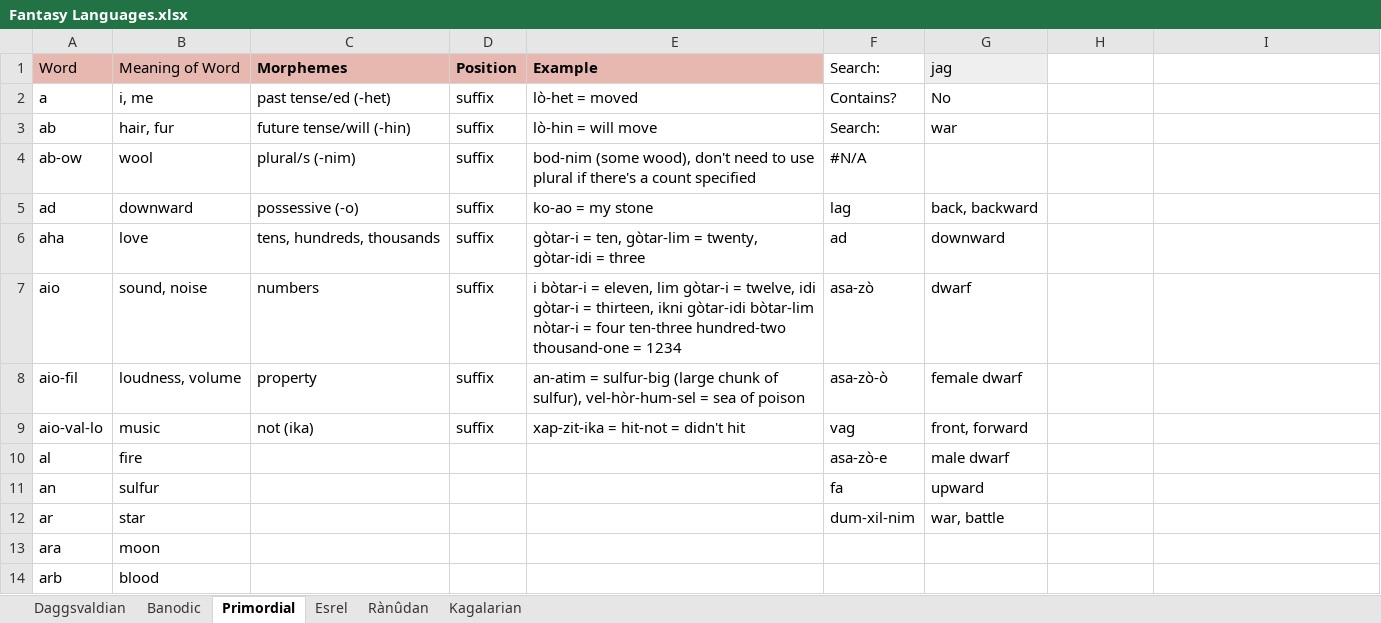
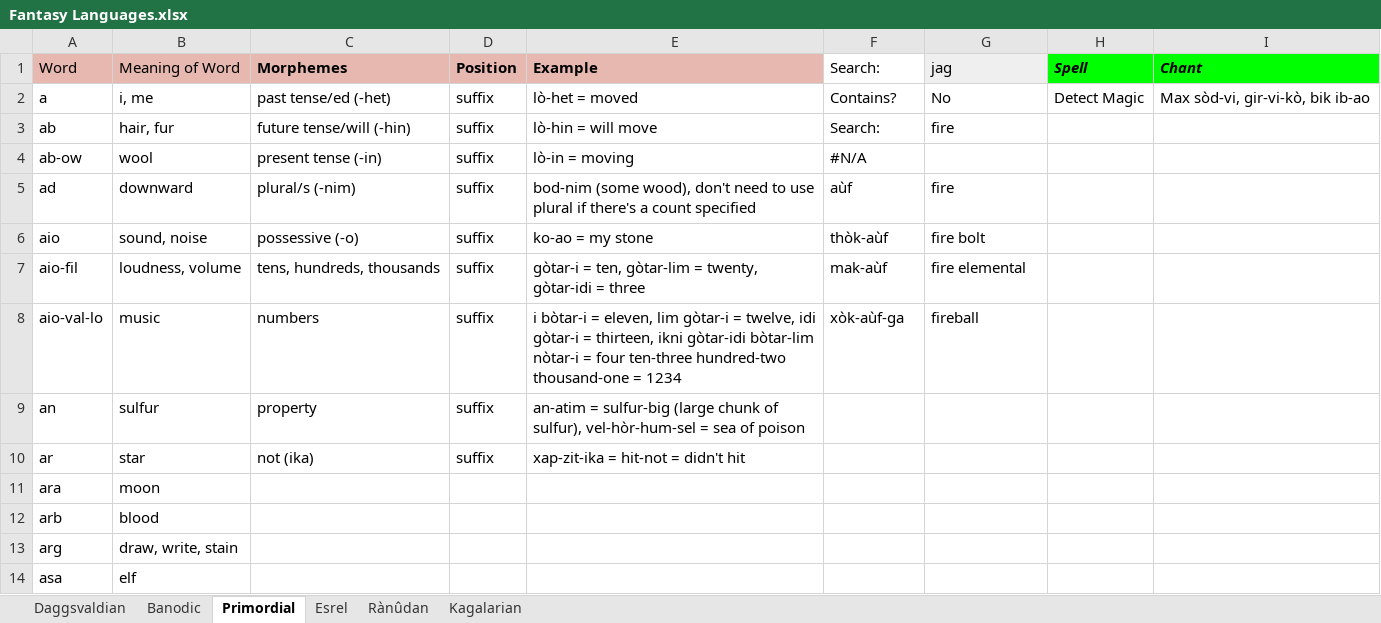
Before and after one commit to Oneo64/Aldpor, an Excel workbook: Conlangs/Fantasy Languages.xlsx, sheet Primordial, drawn as a sheet; only a part is shown; the shorter side is filled out with more unchanged rows; values as stored, in another font and other column widths than the file's, no borders; charts and pictures not drawn; removed rows and columns are numbered as before the commit, all else as after; the diff covers the shown part only; the diff names each change by its address in the sheet, - before the commit and + after, or states it on an @@ line.

```diff
--- a/Conlangs/Fantasy Languages.xlsx (sheet Primordial)
+++ b/Conlangs/Fantasy Languages.xlsx (sheet Primordial)
-H1: (empty)
+H1: Spell
-H1:I1 fill: none
+H1:I1 fill: #00FF00
-I1: (empty)
+I1: Chant
-H2 (Spell): (empty)
+H2 (Spell): Detect Magic
-I2 (Chant): (empty)
+I2 (Chant): Max sòd-vi, gir-vi-kò, bik ib-ao
-G3 (jag): war
+G3 (jag): fire
-C4 (Morphemes): plural/s (-nim)
+C4 (Morphemes): present tense (-in)
-E4 (Example): bod-nim (some wood), don't need to use plural if there's a count specified
+E4 (Example): lò-in = moving
-C5 (Morphemes): possessive (-o)
+C5 (Morphemes): plural/s (-nim)
-E5 (Example): ko-ao = my stone
+E5 (Example): bod-nim (some wood), don't need to use plural if there's a count specified
-F5 (Search:): lag
+F5 (Search:): aùf
-G5 (jag): back, backward
+G5 (jag): fire
-row 6: aha | love | tens, hundreds, thousands | suffix | gòtar-i = ten, gòtar-lim = twenty, gòtar-idi = three | ad | downward
-C6 (Morphemes): numbers
+C6 (Morphemes): possessive (-o)
-E6 (Example): i bòtar-i = eleven, lim gòtar-i = twelve, idi gòtar-i = thirteen, ikni gòtar-idi bòtar-lim nòtar-i = four ten-three hundred-two thousand-one = 1234
+E6 (Example): ko-ao = my stone
-F6 (Search:): asa-zò
+F6 (Search:): thòk-aùf
-G6 (jag): dwarf
+G6 (jag): fire bolt
-C7 (Morphemes): property
+C7 (Morphemes): tens, hundreds, thousands
-E7 (Example): an-atim = sulfur-big (large chunk of sulfur), vel-hòr-hum-sel = sea of poison
+E7 (Example): gòtar-i = ten, gòtar-lim = twenty, gòtar-idi = three
-F7 (Search:): asa-zò-ò
+F7 (Search:): mak-aùf
-G7 (jag): female dwarf
+G7 (jag): fire elemental
-C8 (Morphemes): not (ika)
+C8 (Morphemes): numbers
-E8 (Example): xap-zit-ika = hit-not = didn't hit
+E8 (Example): i bòtar-i = eleven, lim gòtar-i = twelve, idi gòtar-i = thirteen, ikni gòtar-idi bòtar-lim nòtar-i = four ten-three hundred-two thousand-one = 1234
-F8 (Search:): vag
+F8 (Search:): xòk-aùf-ga
-G8 (jag): front, forward
+G8 (jag): fireball
-row 10: al | fire |  |  |  | asa-zò-e | male dwarf
-C9 (Morphemes): (empty)
+C9 (Morphemes): property
-D9:D10 (Position): (empty)
+D9:D10 (Position): suffix
-E9 (Example): (empty)
+E9 (Example): an-atim = sulfur-big (large chunk of sulfur), vel-hòr-hum-sel = sea of poison
-F9 (Search:): fa
+F9 (Search:): (empty)
-G9 (jag): upward
+G9 (jag): (empty)
-C10 (Morphemes): (empty)
+C10 (Morphemes): not (ika)
-E10 (Example): (empty)
+E10 (Example): xap-zit-ika = hit-not = didn't hit
-F10 (Search:): dum-xil-nim
+F10 (Search:): (empty)
-G10 (jag): war, battle
+G10 (jag): (empty)
```
Also changed, not shown: 11 added rows, 5 removed rows, 30 edited cells and cell formats elsewhere in this sheet, sheet Daggsvaldian, sheet Banodic, sheet Rànûdan, sheet Esrel.
